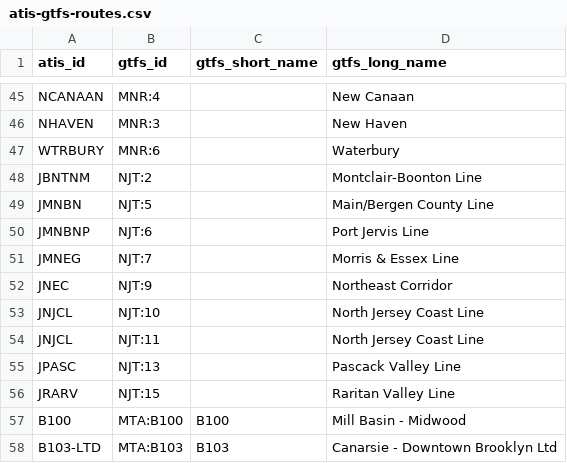
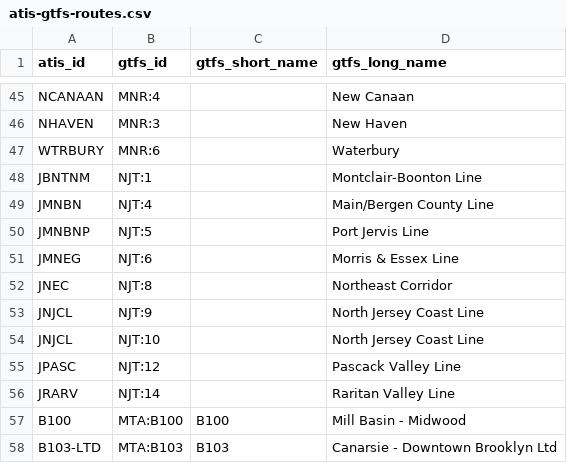
Before and after one commit to camsys/mta-otp-collector, a CSV file: mta-otp-proxy/src/main/resources/atis-gtfs-routes.csv, drawn as a sheet; only a part is shown, gaps mark what is left out.

```diff
--- a/mta-otp-proxy/src/main/resources/atis-gtfs-routes.csv
+++ b/mta-otp-proxy/src/main/resources/atis-gtfs-routes.csv
@@ -47,11 +47,11 @@ NHAVEN,MNR:3,,New Haven
 WTRBURY,MNR:6,,Waterbury
-JBNTNM,NJT:2,,Montclair-Boonton Line
-JMNBN,NJT:5,,Main/Bergen County Line
-JMNBNP,NJT:6,,Port Jervis Line
-JMNEG,NJT:7,,Morris & Essex Line
-JNEC,NJT:9,,Northeast Corridor
+JBNTNM,NJT:1,,Montclair-Boonton Line
+JMNBN,NJT:4,,Main/Bergen County Line
+JMNBNP,NJT:5,,Port Jervis Line
+JMNEG,NJT:6,,Morris & Essex Line
+JNEC,NJT:8,,Northeast Corridor
+JNJCL,NJT:9,,North Jersey Coast Line
 JNJCL,NJT:10,,North Jersey Coast Line
-JNJCL,NJT:11,,North Jersey Coast Line
-JPASC,NJT:13,,Pascack Valley Line
-JRARV,NJT:15,,Raritan Valley Line
+JPASC,NJT:12,,Pascack Valley Line
+JRARV,NJT:14,,Raritan Valley Line
 B100,MTA:B100,B100,Mill Basin - Midwood
```
Also changed, not shown: 1 other file.
